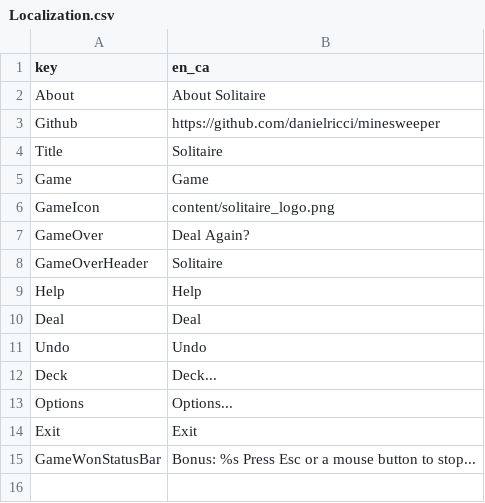
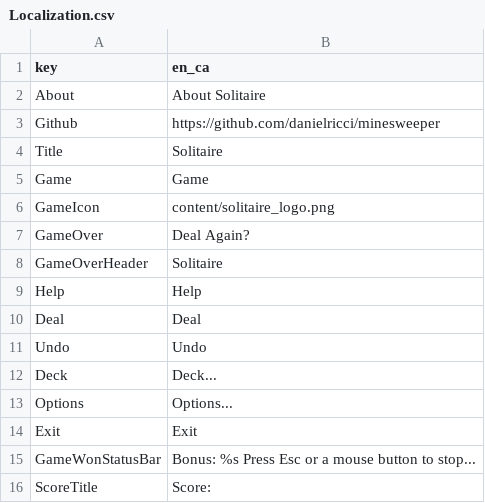
Before and after one commit to danielricci/solitaire, a CSV file: properties/resources/Localization.csv, drawn as a sheet; the diff names each change by its address in the sheet, - before the commit and + after, or states it on an @@ line.

Commit message:
fixes #164, fixes #153
- Updated translations
- Fixes an issue where the score doesn't update properly when performing
an undo
- Fixes an issue where you cannot perform an undo after performing an
autocomplete action

```diff
--- a/properties/resources/Localization.csv
+++ b/properties/resources/Localization.csv
+row 16: ScoreTitle | Score:
```
Also changed, not shown: 3 other files.
